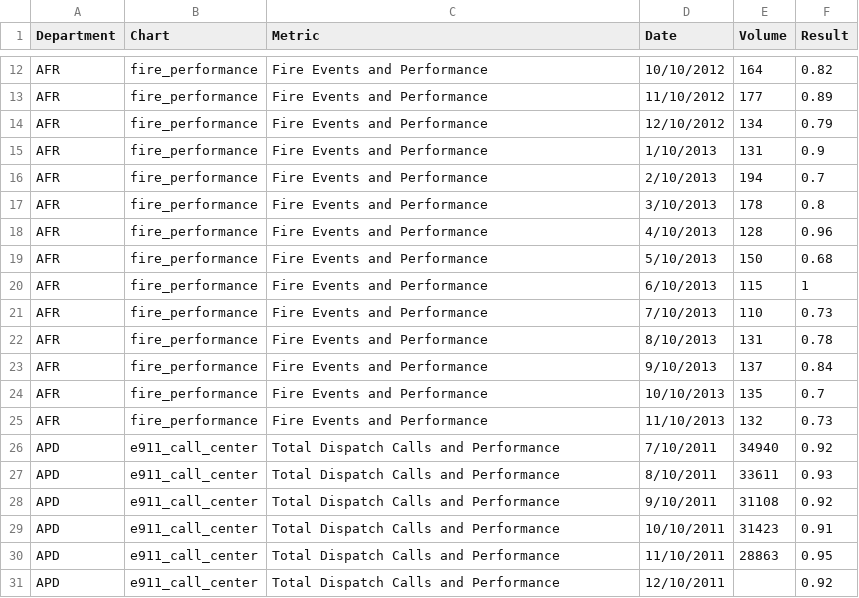
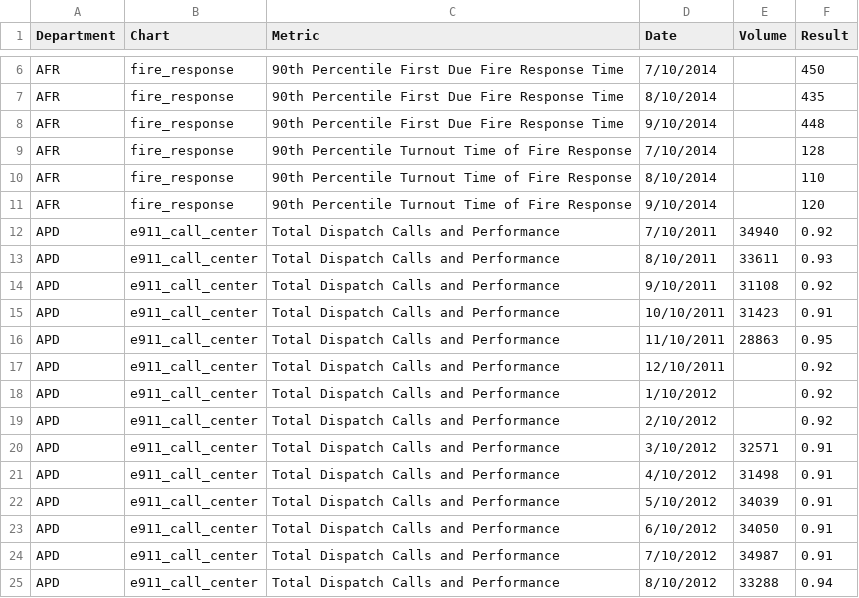
Before and after one commit to foratlanta/foratlanta.github.io, a CSV file: data/data.csv, drawn as a sheet; only a part is shown, gaps mark what is left out; the shorter side is filled out with more unchanged rows; removed rows and columns are numbered as before the commit, all else as after; the diff covers the shown part only; the diff names each change by its address in the sheet, - before the commit and + after, or states it on an @@ line.

Commit message:
Updated AFR page and data

```diff
--- a/data/data.csv
+++ b/data/data.csv
-row 12: AFR | fire_performance | Fire Events and Performance | 10/10/2012 | 164 | 0.82
-row 13: AFR | fire_performance | Fire Events and Performance | 11/10/2012 | 177 | 0.89
-row 14: AFR | fire_performance | Fire Events and Performance | 12/10/2012 | 134 | 0.79
-B6:B7 (Chart): fire_performance
+B6:B7 (Chart): fire_response
-C6:C7 (Metric): Fire Events and Performance
+C6:C7 (Metric): 90th Percentile First Due Fire Response Time
-D6 (Date): 1/10/2013
+D6 (Date): 7/10/2014
-E6 (Volume): 131
+E6 (Volume): (empty)
-F6 (Result): 0.9
+F6 (Result): 450
-D7 (Date): 2/10/2013
+D7 (Date): 8/10/2014
-E7 (Volume): 194
+E7 (Volume): (empty)
-F7 (Result): 0.7
+F7 (Result): 435
-row 17: AFR | fire_performance | Fire Events and Performance | 3/10/2013 | 178 | 0.8
-B8 (Chart): fire_performance
+B8 (Chart): fire_response
-C8 (Metric): Fire Events and Performance
+C8 (Metric): 90th Percentile First Due Fire Response Time
-D8 (Date): 4/10/2013
+D8 (Date): 9/10/2014
-E8 (Volume): 128
+E8 (Volume): (empty)
-F8 (Result): 0.96
+F8 (Result): 448
-row 19: AFR | fire_performance | Fire Events and Performance | 5/10/2013 | 150 | 0.68
-row 20: AFR | fire_performance | Fire Events and Performance | 6/10/2013 | 115 | 1
-B9:B11 (Chart): fire_performance
+B9:B11 (Chart): fire_response
-C9:C11 (Metric): Fire Events and Performance
+C9:C11 (Metric): 90th Percentile Turnout Time of Fire Response
-D9 (Date): 7/10/2013
+D9 (Date): 7/10/2014
-E9 (Volume): 110
+E9 (Volume): (empty)
-F9 (Result): 0.73
+F9 (Result): 128
-D10 (Date): 8/10/2013
+D10 (Date): 8/10/2014
-E10 (Volume): 131
+E10 (Volume): (empty)
-F10 (Result): 0.78
+F10 (Result): 110
-D11 (Date): 9/10/2013
+D11 (Date): 9/10/2014
-E11 (Volume): 137
+E11 (Volume): (empty)
-F11 (Result): 0.84
+F11 (Result): 120
-row 24: AFR | fire_performance | Fire Events and Performance | 10/10/2013 | 135 | 0.7
-row 25: AFR | fire_performance | Fire Events and Performance | 11/10/2013 | 132 | 0.73
```
Also changed, not shown: 16 removed rows and 20 edited cells elsewhere in this file, 1 other file.
